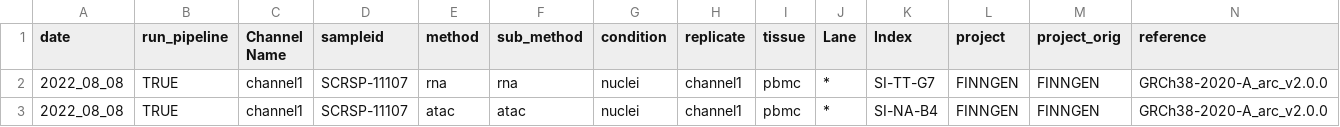
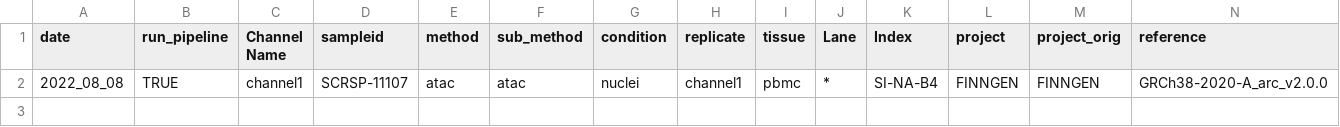
Before and after one commit to will-broad/scrnaseq_pipeline, a CSV file: data/sampletracking_multiome.csv, drawn as a sheet; only a part is shown; rows hold the shown columns only; the diff names each change by its address in the sheet, - before the commit and + after, or states it on an @@ line.

```diff
--- a/data/sampletracking_multiome.csv
+++ b/data/sampletracking_multiome.csv
-row 2: 2022_08_08 | TRUE | channel1 | SCRSP-11107 | rna | rna | nuclei | channel1 | pbmc | * | SI-TT-G7 | FINNGEN | FINNGEN | GRCh38-2020-A_arc_v2.0.0
```
Also changed, not shown: 1 other file.
